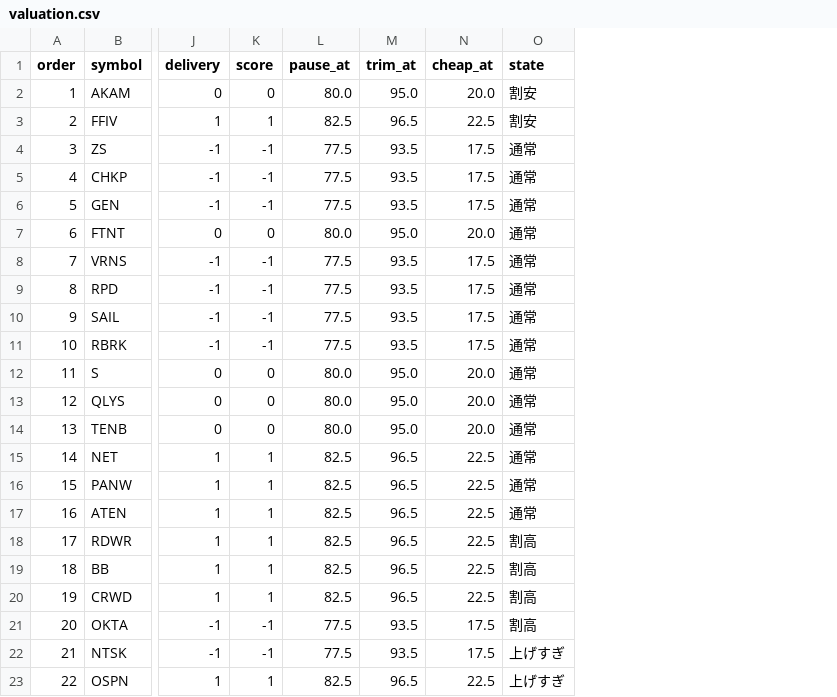
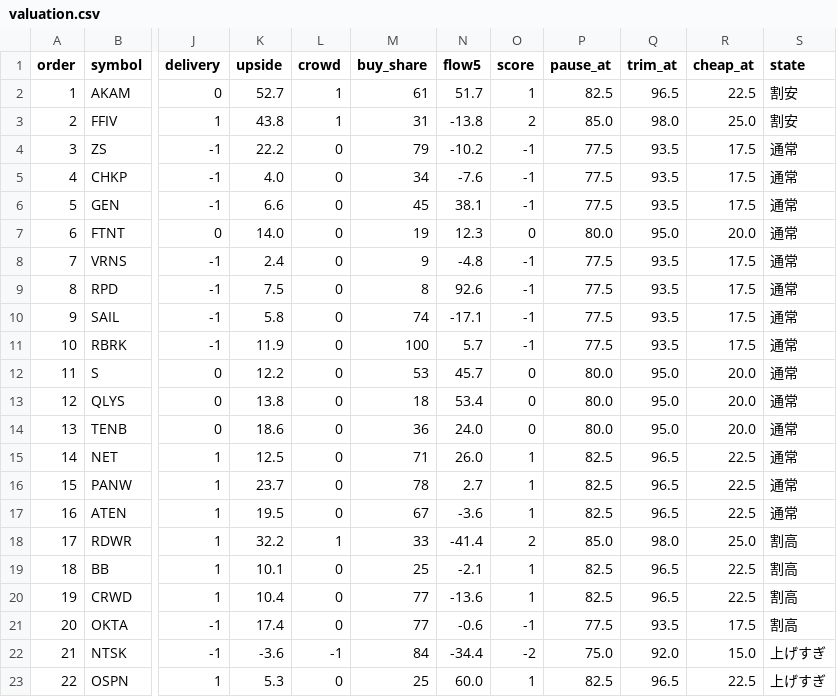
Before and after one commit to furu-kaggle/stockwebull, a CSV file: draft/valuation_export/valuation.csv, drawn as a sheet; only a part is shown, gaps mark what is left out; addresses are those after the commit; the diff names each change by its address in the sheet, - before the commit and + after, or states it on an @@ line.

```diff
--- a/draft/valuation_export/valuation.csv
+++ b/draft/valuation_export/valuation.csv
+column K (upside), rows 2-23: 52.7 | 43.8 | 22.2 | 4.0 | 6.6 | 14.0 | 2.4 | 7.5 | 5.8 | 11.9 | 12.2 | 13.8 | 18.6 | 12.5 | 23.7 | 19.5 | 32.2 | 10.1 | 10.4 | 17.4 | -3.6 | 5.3
+column L (crowd), rows 2-23: 1 | 1 | 0 | 0 | 0 | 0 | 0 | 0 | 0 | 0 | 0 | 0 | 0 | 0 | 0 | 0 | 1 | 0 | 0 | 0 | -1 | 0
+column M (buy_share), rows 2-23: 61 | 31 | 79 | 34 | 45 | 19 | 9 | 8 | 74 | 100 | 53 | 18 | 36 | 71 | 78 | 67 | 33 | 25 | 77 | 77 | 84 | 25
+column N (flow5), rows 2-23: 51.7 | -13.8 | -10.2 | -7.6 | 38.1 | 12.3 | -4.8 | 92.6 | -17.1 | 5.7 | 45.7 | 53.4 | 24.0 | 26.0 | 2.7 | -3.6 | -41.4 | -2.1 | -13.6 | -0.6 | -34.4 | 60.0
-O2 (score): 0
+O2 (score): 1
-P2 (pause_at): 80.0
+P2 (pause_at): 82.5
-Q2 (trim_at): 95.0
+Q2 (trim_at): 96.5
-R2 (cheap_at): 20.0
+R2 (cheap_at): 22.5
-O3 (score): 1
+O3 (score): 2
-P3 (pause_at): 82.5
+P3 (pause_at): 85.0
-Q3 (trim_at): 96.5
+Q3 (trim_at): 98.0
-R3 (cheap_at): 22.5
+R3 (cheap_at): 25.0
-O18 (score): 1
+O18 (score): 2
-P18 (pause_at): 82.5
+P18 (pause_at): 85.0
-Q18 (trim_at): 96.5
+Q18 (trim_at): 98.0
-R18 (cheap_at): 22.5
+R18 (cheap_at): 25.0
-O22 (score): -1
+O22 (score): -2
-P22 (pause_at): 77.5
+P22 (pause_at): 75.0
-Q22 (trim_at): 93.5
+Q22 (trim_at): 92.0
-R22 (cheap_at): 17.5
+R22 (cheap_at): 15.0
```
Also changed, not shown: draft/valuation_export/factors.csv, 1 other file.
